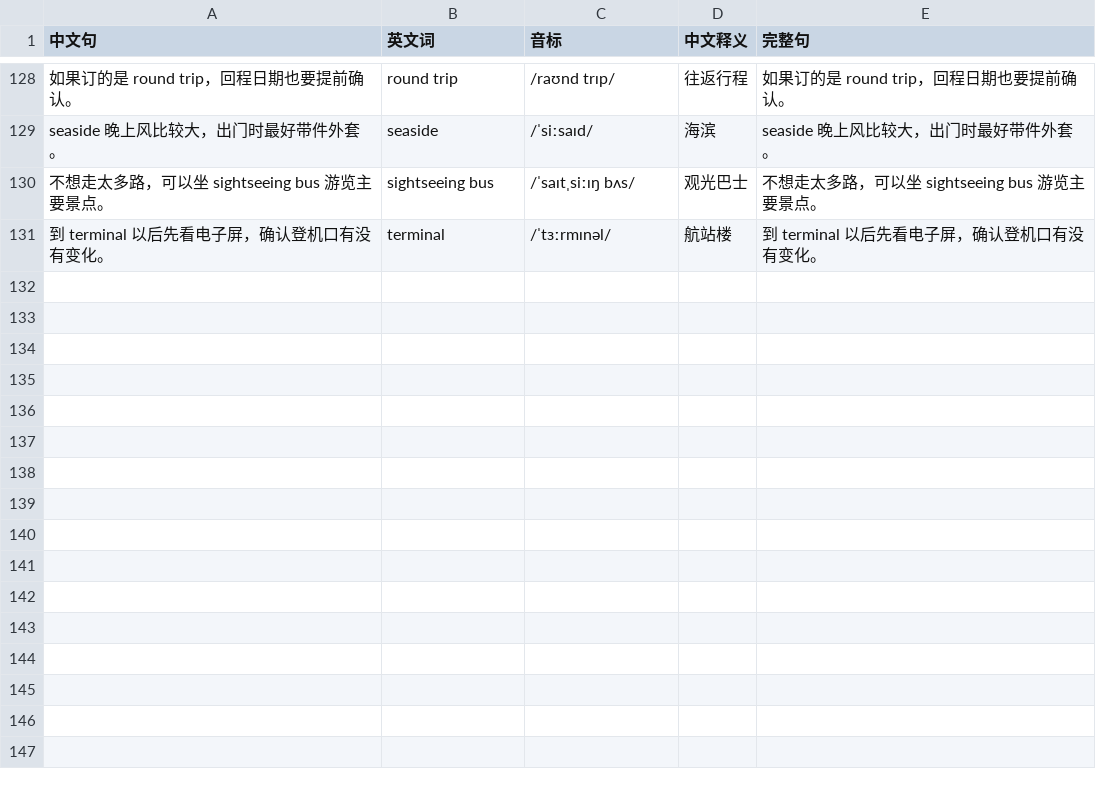
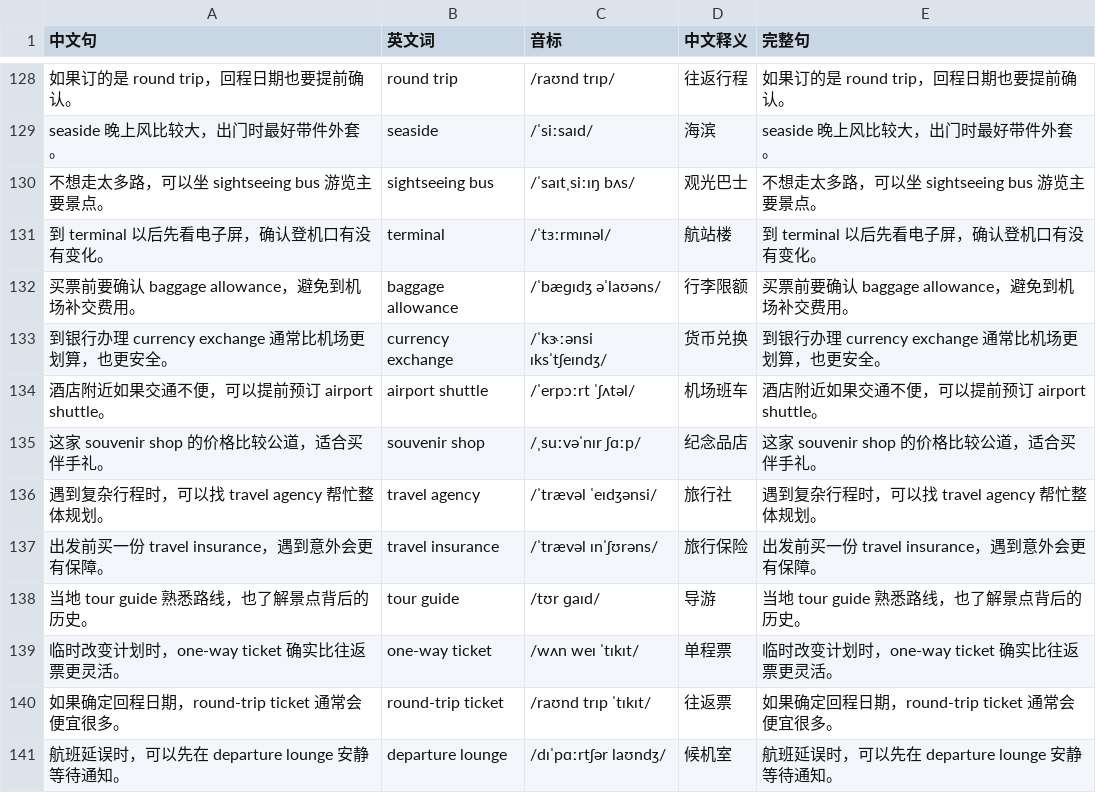
Before and after one commit to AydenMeng/mixedlanguage, a CSV file: decks/travel.csv, drawn as a sheet; only a part is shown, gaps mark what is left out.

```diff
--- a/decks/travel.csv
+++ b/decks/travel.csv
@@ -131 +131,11 @@ seaside 晚上风比较大，出门时最好带件外套。,seaside,/ˈsiːsaɪd
 到 terminal 以后先看电子屏，确认登机口有没有变化。,terminal,/ˈtɜːrmɪnəl/,航站楼,到 terminal 以后先看电子屏，确认登机口有没有变化。
+买票前要确认 baggage allowance，避免到机场补交费用。,baggage allowance,/ˈbæɡɪdʒ əˈlaʊəns/,行李限额,买票前要确认 baggage allowance，避免到机场补交费用。
+到银行办理 currency exchange 通常比机场更划算，也更安全。,currency exchange,/ˈkɝːənsi ɪksˈtʃeɪndʒ/,货币兑换,到银行办理 currency exchange 通常比机场更划算，也更安全。
+酒店附近如果交通不便，可以提前预订 airport shuttle。,airport shuttle,/ˈerpɔːrt ˈʃʌtəl/,机场班车,酒店附近如果交通不便，可以提前预订 airport shuttle。
+这家 souvenir shop 的价格比较公道，适合买伴手礼。,souvenir shop,/ˌsuːvəˈnɪr ʃɑːp/,纪念品店,这家 souvenir shop 的价格比较公道，适合买伴手礼。
+遇到复杂行程时，可以找 travel agency 帮忙整体规划。,travel agency,/ˈtrævəl ˈeɪdʒənsi/,旅行社,遇到复杂行程时，可以找 travel agency 帮忙整体规划。
+出发前买一份 travel insurance，遇到意外会更有保障。,travel insurance,/ˈtrævəl ɪnˈʃʊrəns/,旅行保险,出发前买一份 travel insurance，遇到意外会更有保障。
+当地 tour guide 熟悉路线，也了解景点背后的历史。,tour guide,/tʊr ɡaɪd/,导游,当地 tour guide 熟悉路线，也了解景点背后的历史。
+临时改变计划时，one-way ticket 确实比往返票更灵活。,one-way ticket,/wʌn weɪ ˈtɪkɪt/,单程票,临时改变计划时，one-way ticket 确实比往返票更灵活。
+如果确定回程日期，round-trip ticket 通常会便宜很多。,round-trip ticket,/raʊnd trɪp ˈtɪkɪt/,往返票,如果确定回程日期，round-trip ticket 通常会便宜很多。
+航班延误时，可以先在 departure lounge 安静等待通知。,departure lounge,/dɪˈpɑːrtʃər laʊndʒ/,候机室,航班延误时，可以先在 departure lounge 安静等待通知。
```
Also changed, not shown: decks/computer.csv, decks/life.csv, 2 other files.
